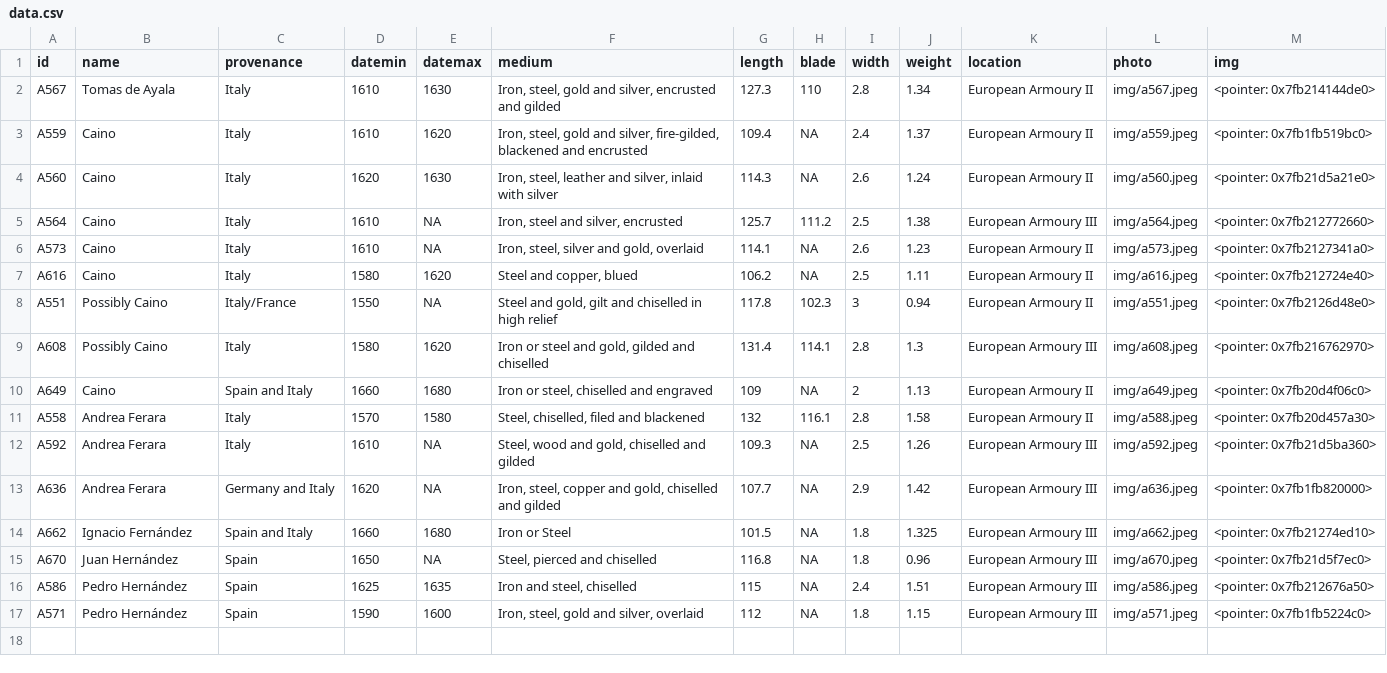
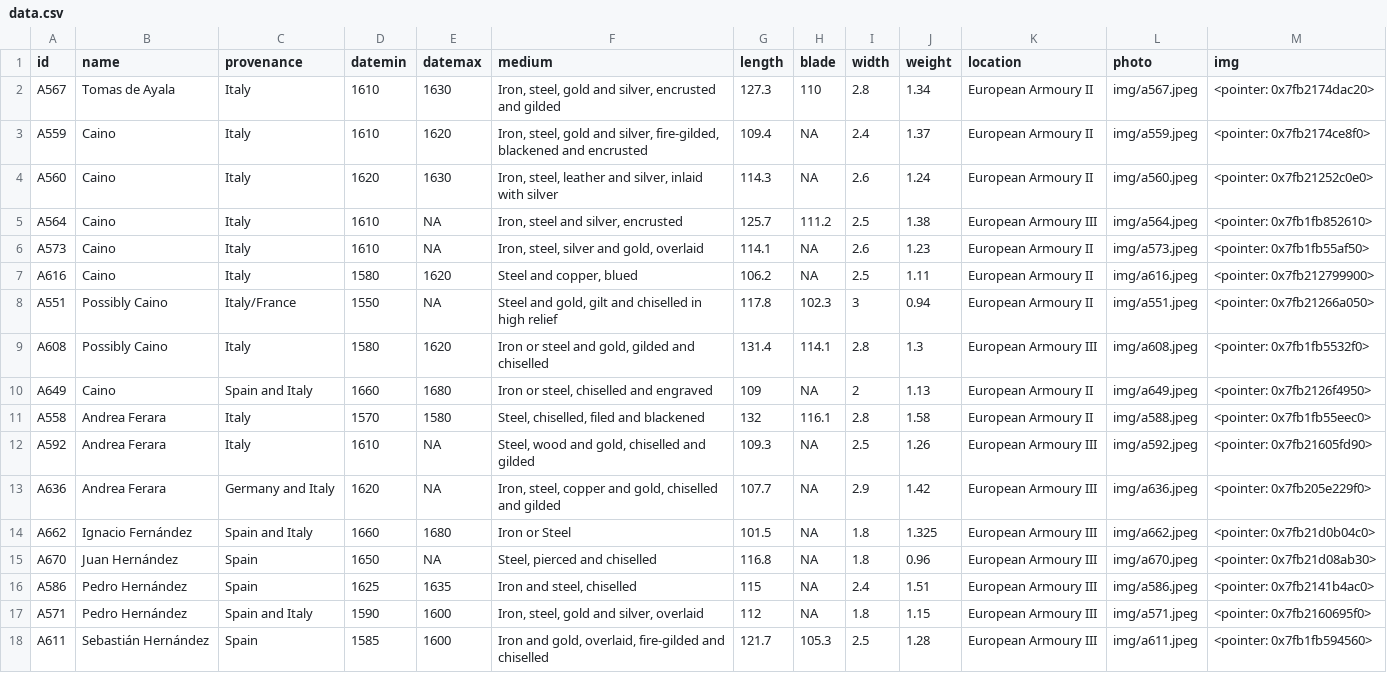
Before and after one commit to Lornebradia/mypins, a CSV file: wallace/data.csv, drawn as a sheet.

Commit message:
update wallace

```diff
--- a/wallace/data.csv
+++ b/wallace/data.csv
@@ -1,18 +1,20 @@
 "id","name","provenance","datemin","datemax","medium","length","blade","width","weight","location","photo","img"
-"A567","Tomas de Ayala","Italy",1610,1630,"Iron, steel, gold and silver, encrusted and gilded",127.3,110,2.8,1.34,"European Armoury II","img/a567.jpeg","<pointer: 0x7fb214144de0>"
-"A559","Caino","Italy",1610,1620,"Iron, steel, gold and silver, fire-gilded, blackened and encrusted",109.4,NA,2.4,1.37,"European Armoury II","img/a559.jpeg","<pointer: 0x7fb1fb519bc0>"
-"A560","Caino","Italy",1620,1630,"Iron, steel, leather and silver, inlaid with silver",114.3,NA,2.6,1.24,"European Armoury II","img/a560.jpeg","<pointer: 0x7fb21d5a21e0>"
-"A564","Caino","Italy",1610,NA,"Iron, steel and silver, encrusted",125.7,111.2,2.5,1.38,"European Armoury III","img/a564.jpeg","<pointer: 0x7fb212772660>"
-"A573","Caino","Italy",1610,NA,"Iron, steel, silver and gold, overlaid",114.1,NA,2.6,1.23,"European Armoury II","img/a573.jpeg","<pointer: 0x7fb2127341a0>"
-"A616","Caino","Italy",1580,1620,"Steel and copper, blued",106.2,NA,2.5,1.11,"European Armoury II","img/a616.jpeg","<pointer: 0x7fb212724e40>"
-"A551","Possibly Caino","Italy/France",1550,NA,"Steel and gold, gilt and chiselled in high relief",117.8,102.3,3,0.94,"European Armoury II","img/a551.jpeg","<pointer: 0x7fb2126d48e0>"
-"A608","Possibly Caino","Italy",1580,1620,"Iron or steel and gold, gilded and chiselled",131.4,114.1,2.8,1.3,"European Armoury III","img/a608.jpeg","<pointer: 0x7fb216762970>"
-"A649","Caino","Spain and Italy",1660,1680,"Iron or steel, chiselled and engraved",109,NA,2,1.13,"European Armoury II","img/a649.jpeg","<pointer: 0x7fb20d4f06c0>"
-"A558","Andrea Ferara","Italy",1570,1580,"Steel, chiselled, filed and blackened",132,116.1,2.8,1.58,"European Armoury II","img/a588.jpeg","<pointer: 0x7fb20d457a30>"
-"A592","Andrea Ferara","Italy",1610,NA,"Steel, wood and gold, chiselled and gilded",109.3,NA,2.5,1.26,"European Armoury III","img/a592.jpeg","<pointer: 0x7fb21d5ba360>"
-"A636","Andrea Ferara","Germany and Italy",1620,NA,"Iron, steel, copper and gold, chiselled and gilded",107.7,NA,2.9,1.42,"
-European Armoury III","img/a636.jpeg","<pointer: 0x7fb1fb820000>"
-"A662","Ignacio Fernández","Spain and Italy",1660,1680,"Iron or Steel",101.5,NA,1.8,1.325,"European Armoury III","img/a662.jpeg","<pointer: 0x7fb21274ed10>"
-"A670","Juan Hernández","Spain",1650,NA,"Steel, pierced and chiselled",116.8,NA,1.8,0.96,"European Armoury III","img/a670.jpeg","<pointer: 0x7fb21d5f7ec0>"
-"A586","Pedro Hernández","Spain",1625,1635,"Iron and steel, chiselled",115,NA,2.4,1.51,"European Armoury III","img/a586.jpeg","<pointer: 0x7fb212676a50>"
-"A571","Pedro Hernández","Spain",1590,1600,"Iron, steel, gold and silver, overlaid",112,NA,1.8,1.15,"European Armoury III","img/a571.jpeg","<pointer: 0x7fb1fb5224c0>"
+"A567","Tomas de Ayala","Italy",1610,1630,"Iron, steel, gold and silver, encrusted and gilded",127.3,110,2.8,1.34,"European Armoury II","img/a567.jpeg","<pointer: 0x7fb2174dac20>"
+"A559","Caino","Italy",1610,1620,"Iron, steel, gold and silver, fire-gilded, blackened and encrusted",109.4,NA,2.4,1.37,"European Armoury II","img/a559.jpeg","<pointer: 0x7fb2174ce8f0>"
+"A560","Caino","Italy",1620,1630,"Iron, steel, leather and silver, inlaid with silver",114.3,NA,2.6,1.24,"European Armoury II","img/a560.jpeg","<pointer: 0x7fb21252c0e0>"
+"A564","Caino","Italy",1610,NA,"Iron, steel and silver, encrusted",125.7,111.2,2.5,1.38,"European Armoury III","img/a564.jpeg","<pointer: 0x7fb1fb852610>"
+"A573","Caino","Italy",1610,NA,"Iron, steel, silver and gold, overlaid",114.1,NA,2.6,1.23,"European Armoury II","img/a573.jpeg","<pointer: 0x7fb1fb55af50>"
+"A616","Caino","Italy",1580,1620,"Steel and copper, blued",106.2,NA,2.5,1.11,"European Armoury II","img/a616.jpeg","<pointer: 0x7fb212799900>"
+"A551","Possibly Caino","Italy/France",1550,NA,"Steel and gold, gilt and chiselled in high relief",117.8,102.3,3,0.94,"European Armoury II","img/a551.jpeg","<pointer: 0x7fb21266a050>"
+"A608","Possibly Caino","Italy",1580,1620,"Iron or steel and gold, gilded and chiselled",131.4,114.1,2.8,1.3,"European Armoury III","img/a608.jpeg","<pointer: 0x7fb1fb5532f0>"
+"A649","Caino","Spain and Italy",1660,1680,"Iron or steel, chiselled and engraved",109,NA,2,1.13,"European Armoury II","img/a649.jpeg","<pointer: 0x7fb2126f4950>"
+"A558","Andrea Ferara","Italy",1570,1580,"Steel, chiselled, filed and blackened",132,116.1,2.8,1.58,"European Armoury II","img/a588.jpeg","<pointer: 0x7fb1fb55eec0>"
+"A592","Andrea Ferara","Italy",1610,NA,"Steel, wood and gold, chiselled and gilded",109.3,NA,2.5,1.26,"European Armoury III","img/a592.jpeg","<pointer: 0x7fb21605fd90>"
+"A636","Andrea Ferara","Germany and Italy",1620,NA,"Iron, steel, copper and gold, chiselled and gilded",107.7,NA,2.9,1.42,"
+European Armoury III","img/a636.jpeg","<pointer: 0x7fb205e229f0>"
+"A662","Ignacio Fernández","Spain and Italy",1660,1680,"Iron or Steel",101.5,NA,1.8,1.325,"European Armoury III","img/a662.jpeg","<pointer: 0x7fb21d0b04c0>"
+"A670","Juan Hernández","Spain",1650,NA,"Steel, pierced and chiselled",116.8,NA,1.8,0.96,"European Armoury III","img/a670.jpeg","<pointer: 0x7fb21d08ab30>"
+"A586","Pedro Hernández","Spain",1625,1635,"Iron and steel, chiselled",115,NA,2.4,1.51,"European Armoury III","img/a586.jpeg","<pointer: 0x7fb2141b4ac0>"
+"A571","Pedro Hernández","Spain and Italy",1590,1600,"Iron, steel, gold and silver, overlaid",112,NA,1.8,1.15,"European Armoury III","img/a571.jpeg","<pointer: 0x7fb2160695f0>"
+"A611","Sebastián Hernández","Spain",1585,1600,"
+Iron and gold, overlaid, fire-gilded and chiselled",121.7,105.3,2.5,1.28,"European Armoury III","img/a611.jpeg","<pointer: 0x7fb1fb594560>"
```
Also changed, not shown: 3 other files.
